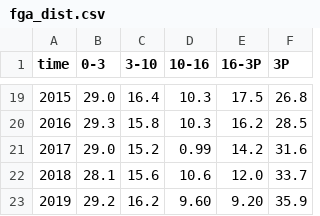
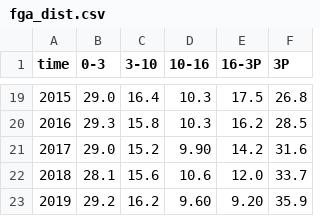
Before and after one commit to thhsu116/thhsu116.github.io, a CSV file: fga_dist.csv, drawn as a sheet; only a part is shown, gaps mark what is left out.

Commit message:
correct 2017 data

```diff
--- a/fga_dist.csv
+++ b/fga_dist.csv
@@ -20,3 +20,3 @@ time,0-3,3-10,10-16,16-3P,3P
 2016,29.3,15.8,10.3,16.2,28.5
-2017,29.0,15.2,0.99,14.2,31.6
+2017,29.0,15.2,9.90,14.2,31.6
 2018,28.1,15.6,10.6,12.0,33.7
```
